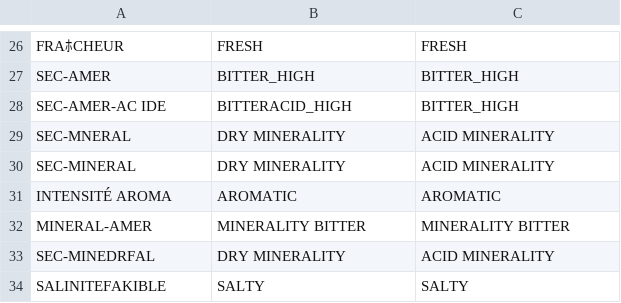
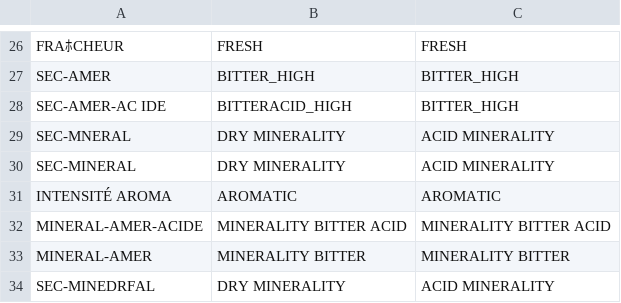
Before and after one commit to Adafede/sapid, a TSV file: inst/extdata/dictionary_specific.tsv, drawn as a sheet; only a part is shown, gaps mark what is left out; the shorter side is filled out with more unchanged rows; the diff names each change by its address in the sheet, - before the commit and + after, or states it on an @@ line.

```diff
--- a/inst/extdata/dictionary_specific.tsv
+++ b/inst/extdata/dictionary_specific.tsv
+row 32: MINERAL-AMER-ACIDE | MINERALITY BITTER ACID | MINERALITY BITTER ACID
```
Also changed, not shown: inst/extdata/dictionary_napping.tsv, 22 other files.
